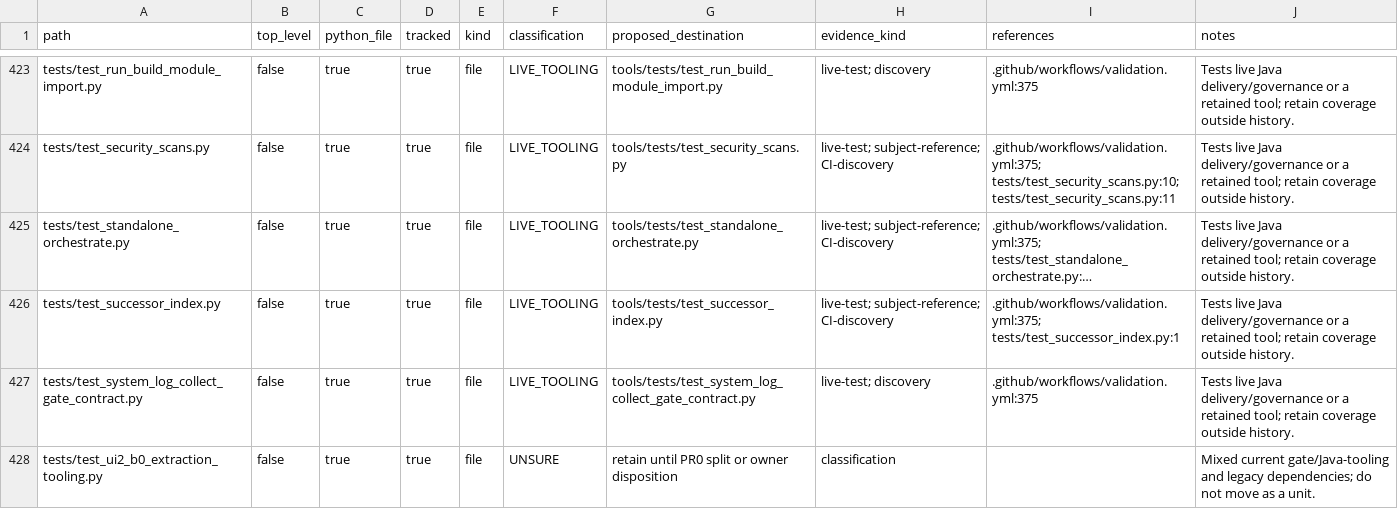
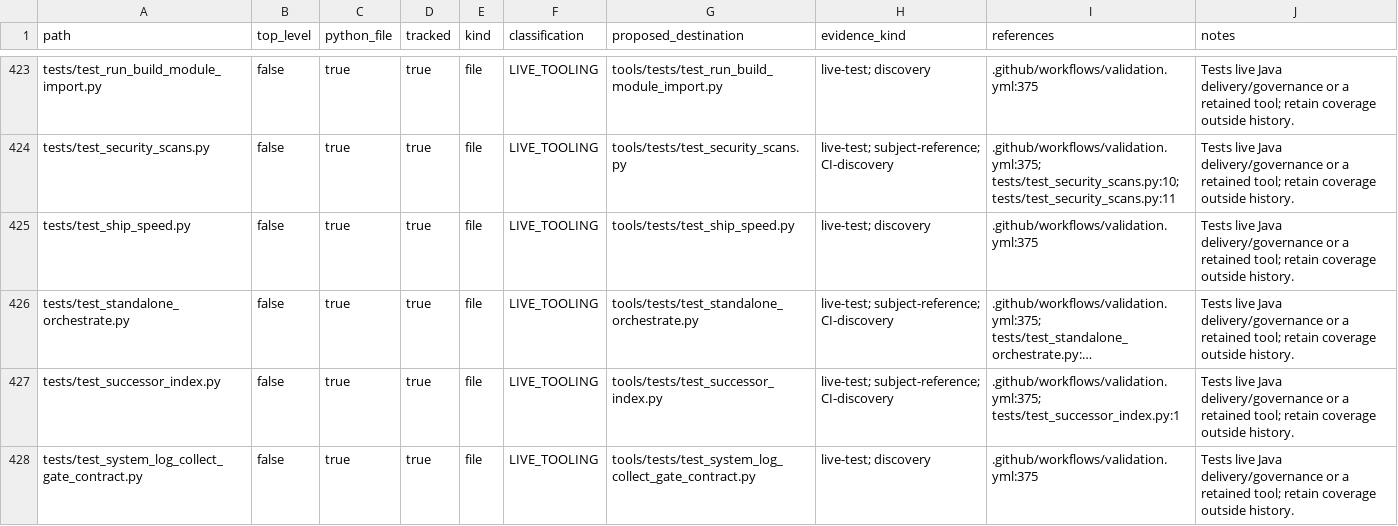
Before and after one commit to ozandurmus/neXus, a CSV file: docs/repo_inventory.csv, drawn as a sheet; only a part is shown, gaps mark what is left out; the shorter side is filled out with more unchanged rows; long unchanged cells end in …; the diff names each change by its address in the sheet, - before the commit and + after, or states it on an @@ line.

```diff
--- a/docs/repo_inventory.csv
+++ b/docs/repo_inventory.csv
+row 425: tests/test_ship_speed.py | false | true | true | file | LIVE_TOOLING | tools/tests/test_ship_speed.py | live-test; discovery | .github/workflows/validation.yml:375 | Tests live Java delivery/governance or a retained tool; retain coverage outside history.
```
Also changed, not shown: 12 other files.
